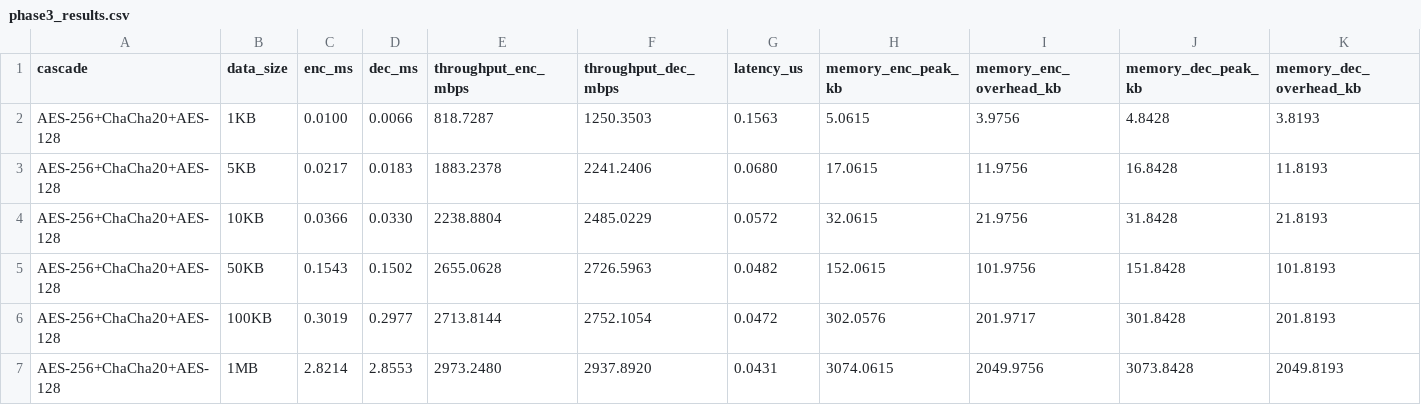
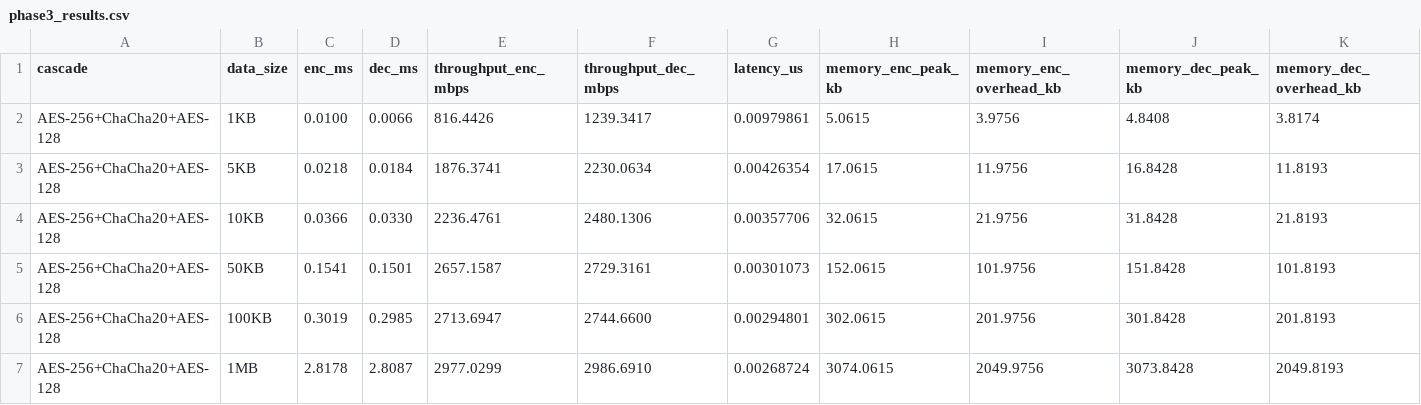
Before and after one commit to GuilhermebV27/PRISEC-IV-Context-Aware-Cryptography, a CSV file: benchmarks/phase3_results.csv, drawn as a sheet; only a part is shown; the diff covers the shown part only.

```diff
--- a/benchmarks/phase3_results.csv
+++ b/benchmarks/phase3_results.csv
@@ -1,7 +1,7 @@
 cascade,data_size,enc_ms,dec_ms,throughput_enc_mbps,throughput_dec_mbps,latency_us,memory_enc_peak_kb,memory_enc_overhead_kb,memory_dec_peak_kb,memory_dec_overhead_kb
-AES-256+ChaCha20+AES-128,1KB,0.0100,0.0066,818.7287,1250.3503,0.1563,5.0615,3.9756,4.8428,3.8193
-AES-256+ChaCha20+AES-128,5KB,0.0217,0.0183,1883.2378,2241.2406,0.0680,17.0615,11.9756,16.8428,11.8193
-AES-256+ChaCha20+AES-128,10KB,0.0366,0.0330,2238.8804,2485.0229,0.0572,32.0615,21.9756,31.8428,21.8193
-AES-256+ChaCha20+AES-128,50KB,0.1543,0.1502,2655.0628,2726.5963,0.0482,152.0615,101.9756,151.8428,101.8193
-AES-256+ChaCha20+AES-128,100KB,0.3019,0.2977,2713.8144,2752.1054,0.0472,302.0576,201.9717,301.8428,201.8193
-AES-256+ChaCha20+AES-128,1MB,2.8214,2.8553,2973.2480,2937.8920,0.0431,3074.0615,2049.9756,3073.8428,2049.8193
+AES-256+ChaCha20+AES-128,1KB,0.0100,0.0066,816.4426,1239.3417,0.00979861,5.0615,3.9756,4.8408,3.8174
+AES-256+ChaCha20+AES-128,5KB,0.0218,0.0184,1876.3741,2230.0634,0.00426354,17.0615,11.9756,16.8428,11.8193
+AES-256+ChaCha20+AES-128,10KB,0.0366,0.0330,2236.4761,2480.1306,0.00357706,32.0615,21.9756,31.8428,21.8193
+AES-256+ChaCha20+AES-128,50KB,0.1541,0.1501,2657.1587,2729.3161,0.00301073,152.0615,101.9756,151.8428,101.8193
+AES-256+ChaCha20+AES-128,100KB,0.3019,0.2985,2713.6947,2744.6600,0.00294801,302.0615,201.9756,301.8428,201.8193
+AES-256+ChaCha20+AES-128,1MB,2.8178,2.8087,2977.0299,2986.6910,0.00268724,3074.0615,2049.9756,3073.8428,2049.8193
```
Also changed, not shown: 15 edited cells elsewhere in this file, benchmarks/phase1_results.csv, benchmarks/phase2_results.csv, 5 other files.
